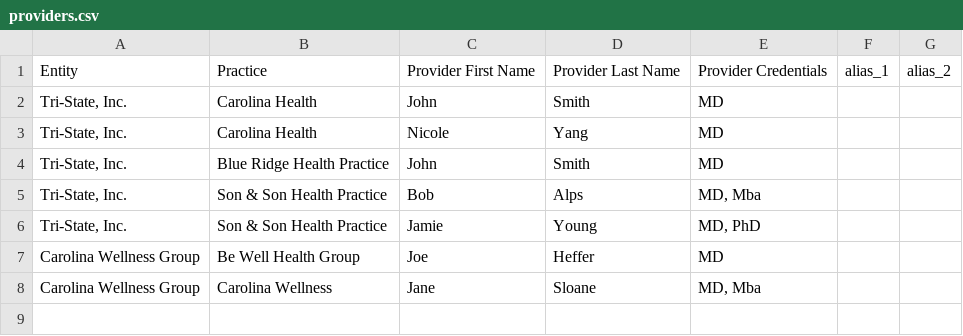
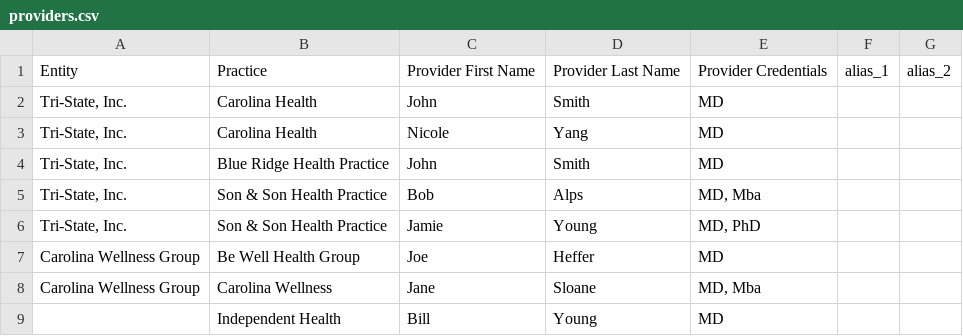
Before and after one commit to rdemint/form-reporting2, a CSV file: providers.csv, drawn as a sheet.

Commit message:
transferred to PostGreSQL database and began data transfer

```diff
--- a/providers.csv
+++ b/providers.csv
@@ -8 +8,2 @@ Carolina Wellness Group,Be Well Health Group,Joe,Heffer,MD,,
 Carolina Wellness Group,Carolina Wellness,Jane,Sloane,"MD, Mba",,
+,Independent Health,Bill,Young,MD,,
```
Also changed, not shown: 10 other files.
